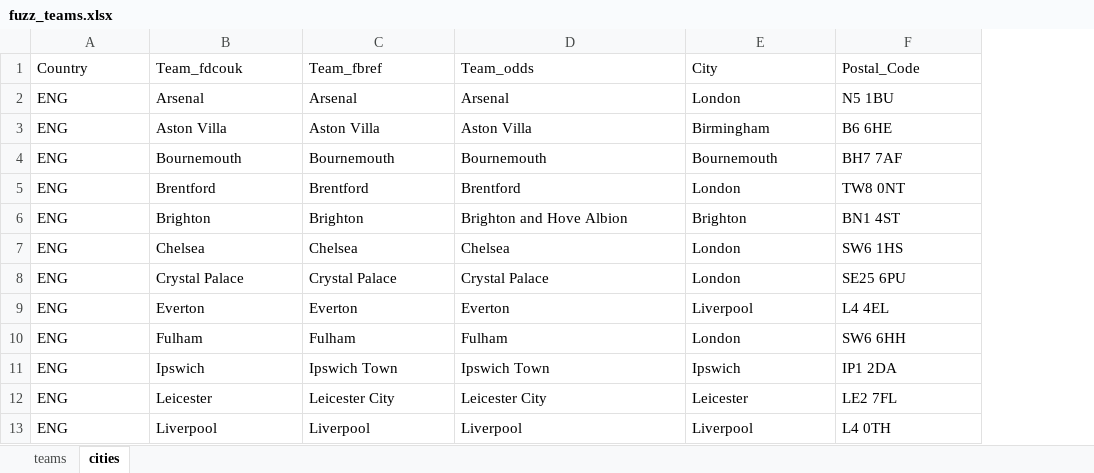
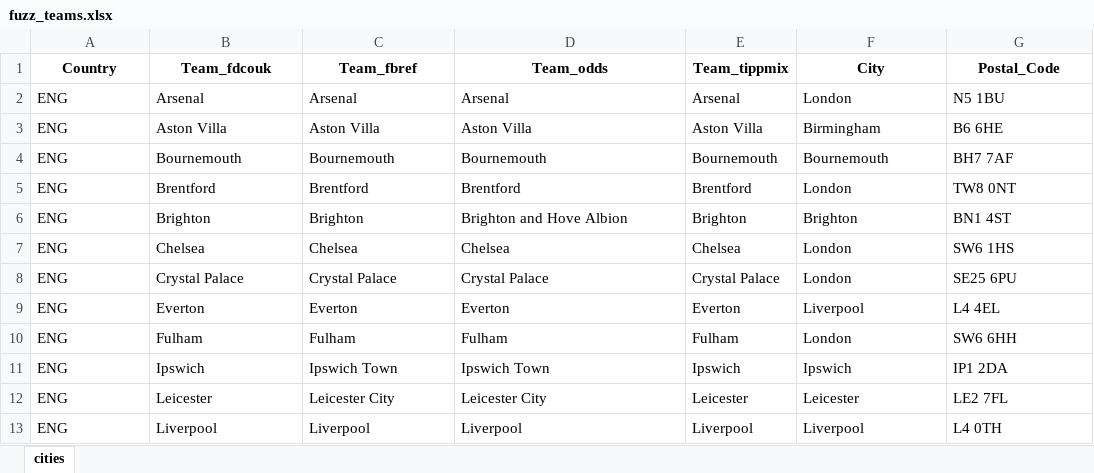
Before and after one commit to Admex666/TSDP, an Excel workbook: ML_PL_new/fuzz_teams.xlsx, sheet cities, drawn as a sheet; only a part is shown; values as stored, in another font and other column widths than the file's, no borders; addresses are those after the commit; the diff names each change by its address in the sheet, - before the commit and + after, or states it on an @@ line.

Commit message:
tippmix api fuzzy matched

```diff
--- a/ML_PL_new/fuzz_teams.xlsx (sheet cities)
+++ b/ML_PL_new/fuzz_teams.xlsx (sheet cities)
-sheet tab: teams
+column E (Team_tippmix), rows 2-13: Arsenal | Aston Villa | Bournemouth | Brentford | Brighton | Chelsea | Crystal Palace | Everton | Fulham | Ipswich | Leicester | Liverpool
@@ A1:D1 bold: off → on, alignment: left → center @@
@@ F1:G1 bold: off → on, alignment: left → center @@
```
Also changed, not shown: 1 other file.
